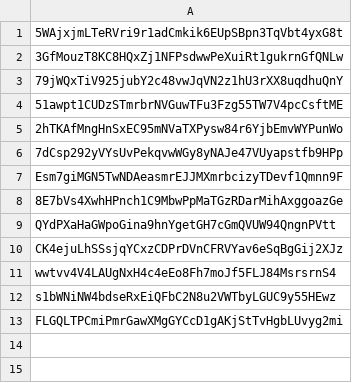
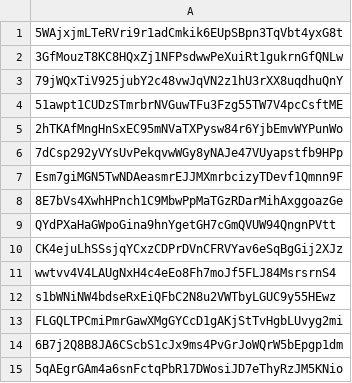
Before and after one commit to BlackTurtle123/TN-community, a CSV file: scam-v2.csv, drawn as a sheet.

Commit message:
Update scam-v2.csv

```diff
--- a/scam-v2.csv
+++ b/scam-v2.csv
@@ -13 +13,3 @@ s1bWNiNW4bdseRxEiQFbC2N8u2VWTbyLGUC9y55HEwz
 FLGQLTPCmiPmrGawXMgGYCcD1gAKjStTvHgbLUvyg2mi
+6B7j2Q8B8JA6CScbS1cJx9ms4PvGrJoWQrW5bEpgp1dm
+5qAEgrGAm4a6snFctqPbR17DWosiJD7eThyRzJM5KNio
```
